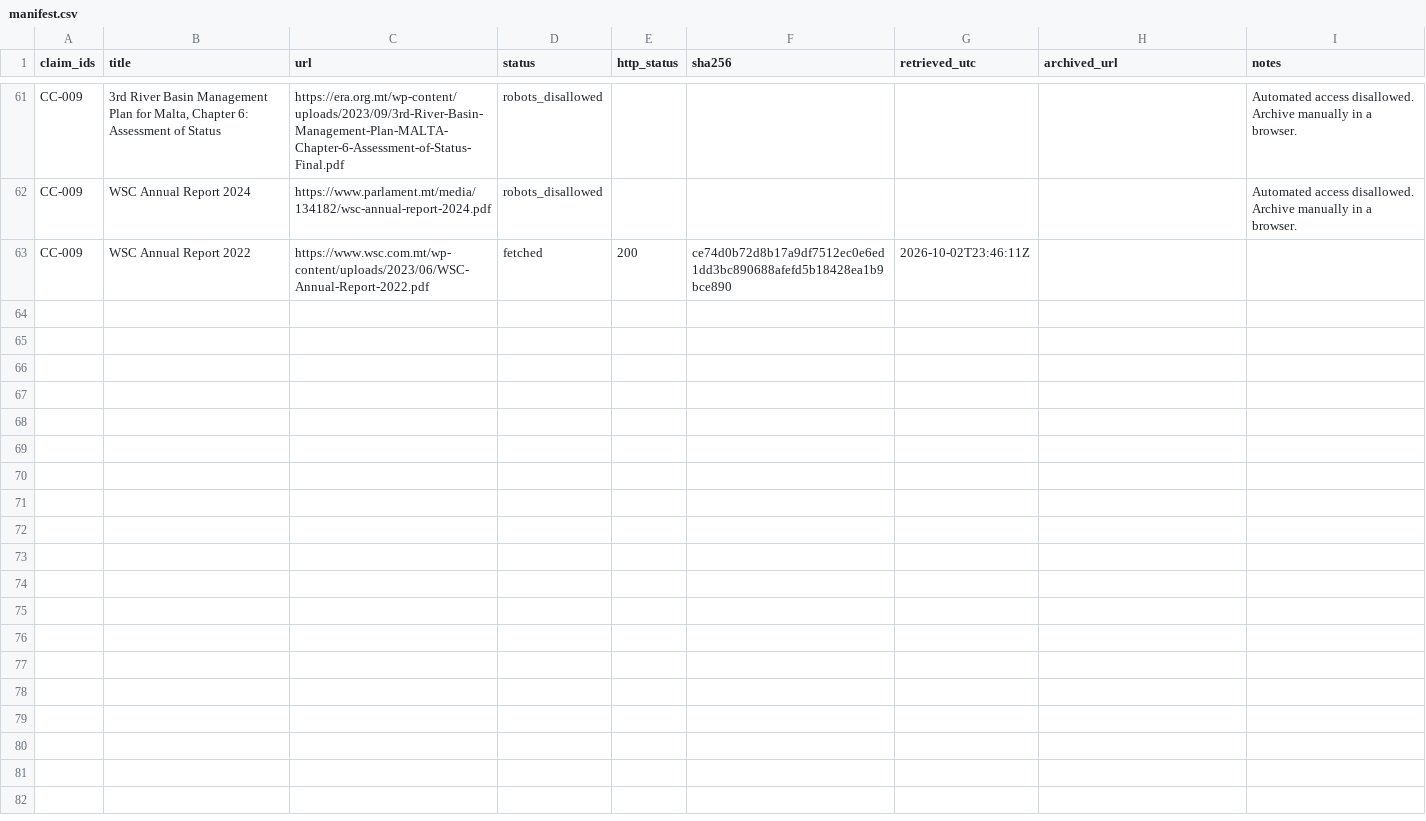
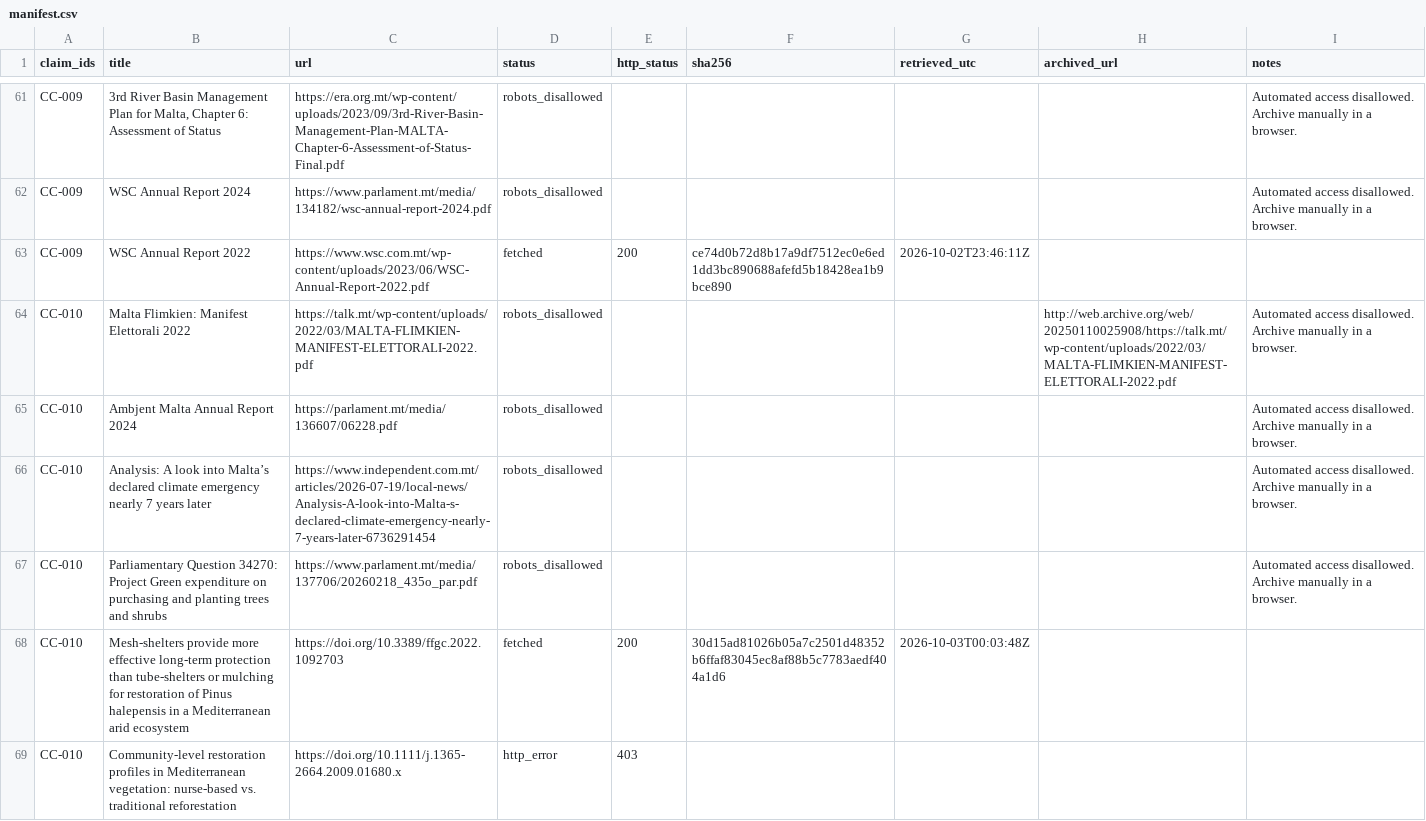
Before and after one commit to leandergrech/Mizien, a CSV file: archive/manifest.csv, drawn as a sheet; only a part is shown, gaps mark what is left out; the diff names each change by its address in the sheet, - before the commit and + after, or states it on an @@ line.

```diff
--- a/archive/manifest.csv
+++ b/archive/manifest.csv
+row 64: CC-010 | Malta Flimkien: Manifest Elettorali 2022 | https://talk.mt/wp-content/uploads/2022/03/MALTA-FLIMKIEN-MANIFEST-ELETTORALI-2022.pdf | robots_disallowed |  |  |  | http://web.archive.org/web/20250110025908/https://talk.mt/wp-content/uploads/2022/03/MALTA-FLIMKIEN-MANIFEST-ELETTORALI-2022.pdf | Automated access disallowed. Archive manually in a browser.
+row 65: CC-010 | Ambjent Malta Annual Report 2024 | https://parlament.mt/media/136607/06228.pdf | robots_disallowed |  |  |  |  | Automated access disallowed. Archive manually in a browser.
+row 66: CC-010 | Analysis: A look into Malta’s declared climate emergency nearly 7 years later | https://www.independent.com.mt/articles/2026-07-19/local-news/Analysis-A-look-into-Malta-s-declared-climate-emergency-nearly-7-years-later-6736291454 | robots_disallowed |  |  |  |  | Automated access disallowed. Archive manually in a browser.
+row 67: CC-010 | Parliamentary Question 34270: Project Green expenditure on purchasing and planting trees and shrubs | https://www.parlament.mt/media/137706/20260218_435o_par.pdf | robots_disallowed |  |  |  |  | Automated access disallowed. Archive manually in a browser.
+row 68: CC-010 | Mesh-shelters provide more effective long-term protection than tube-shelters or mulching for restoration of Pinus halepensis in a Mediterranean arid ecosystem | https://doi.org/10.3389/ffgc.2022.1092703 | fetched | 200 | 30d15ad81026b05a7c2501d48352b6ffaf83045ec8af88b5c7783aedf404a1d6 | 2026-10-03T00:03:48Z
+row 69: CC-010 | Community-level restoration profiles in Mediterranean vegetation: nurse-based vs. traditional reforestation | https://doi.org/10.1111/j.1365-2664.2009.01680.x | http_error | 403
```
Also changed, not shown: data/claims.csv, data/sources.csv, 21 other files.
